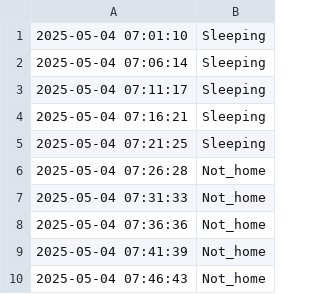
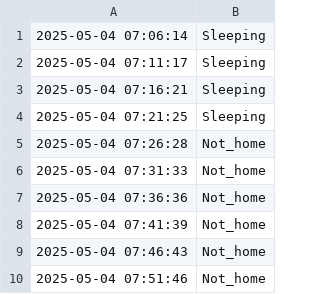
Before and after one commit to jalal6d6f/jalal.github.io, a CSV file: activity_log.csv, drawn as a sheet.

Commit message:
Update: 2025-05-04 07:51:47

```diff
--- a/activity_log.csv
+++ b/activity_log.csv
@@ -1,2 +1 @@
-2025-05-04 07:01:10,Sleeping
 2025-05-04 07:06:14,Sleeping
@@ -10 +9,2 @@
 2025-05-04 07:46:43,Not_home
+2025-05-04 07:51:46,Not_home
```
